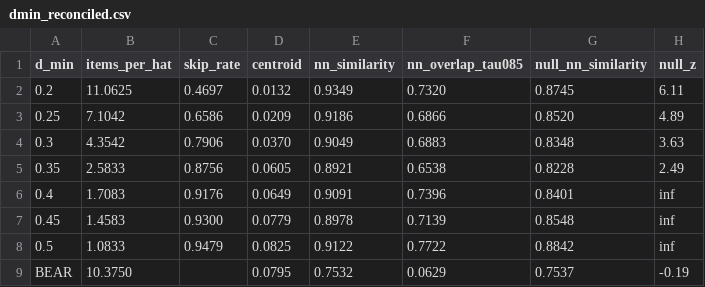
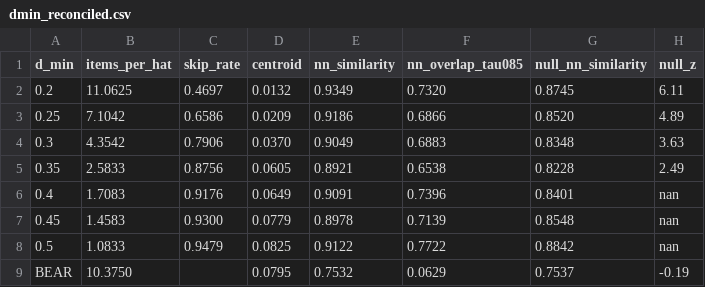
Before and after one commit to snhwang/paper-knowledge-diffusion-artifacts, a CSV file: evals/results/dmin_reconciled.csv, drawn as a sheet.

```diff
--- a/evals/results/dmin_reconciled.csv
+++ b/evals/results/dmin_reconciled.csv
@@ -5,5 +5,5 @@ d_min,items_per_hat,skip_rate,centroid,nn_similarity,nn_overlap_tau085,null_nn_s
 0.35,2.5833,0.8756,0.0605,0.8921,0.6538,0.8228,2.49
-0.4,1.7083,0.9176,0.0649,0.9091,0.7396,0.8401,inf
-0.45,1.4583,0.9300,0.0779,0.8978,0.7139,0.8548,inf
-0.5,1.0833,0.9479,0.0825,0.9122,0.7722,0.8842,inf
+0.4,1.7083,0.9176,0.0649,0.9091,0.7396,0.8401,nan
+0.45,1.4583,0.9300,0.0779,0.8978,0.7139,0.8548,nan
+0.5,1.0833,0.9479,0.0825,0.9122,0.7722,0.8842,nan
 BEAR,10.3750,,0.0795,0.7532,0.0629,0.7537,-0.19
```
Also changed, not shown: 4 other files.
